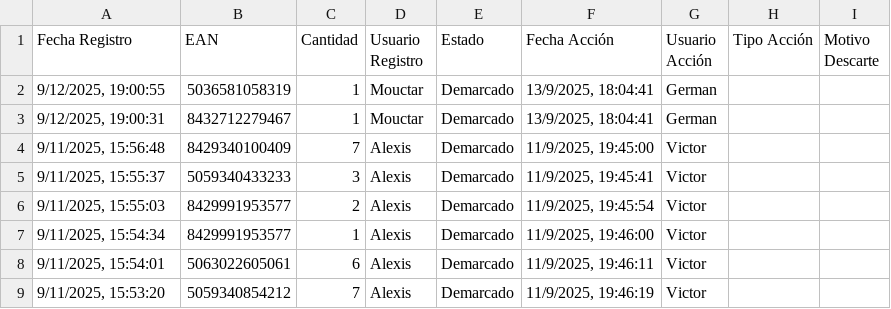
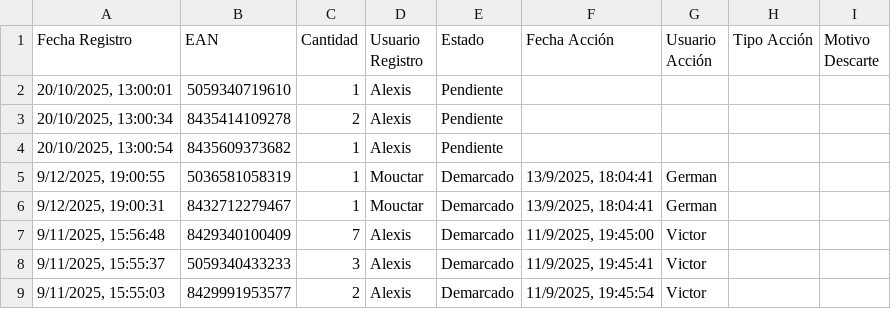
Before and after one commit to alexiscamero/buscador_ceramica, a CSV file: data/demarca.csv, drawn as a sheet; only a part is shown; the shorter side is filled out with more unchanged rows; the diff names each change by its address in the sheet, - before the commit and + after, or states it on an @@ line.

Commit message:
Actualización automática - Alexis - 20/10/2025, 13:01:02

```diff
--- a/data/demarca.csv
+++ b/data/demarca.csv
+row 2: 20/10/2025, 13:00:01 | 5059340719610 | 1 | Alexis | Pendiente
+row 3: 20/10/2025, 13:00:34 | 8435414109278 | 2 | Alexis | Pendiente
+row 4: 20/10/2025, 13:00:54 | 8435609373682 | 1 | Alexis | Pendiente
```
